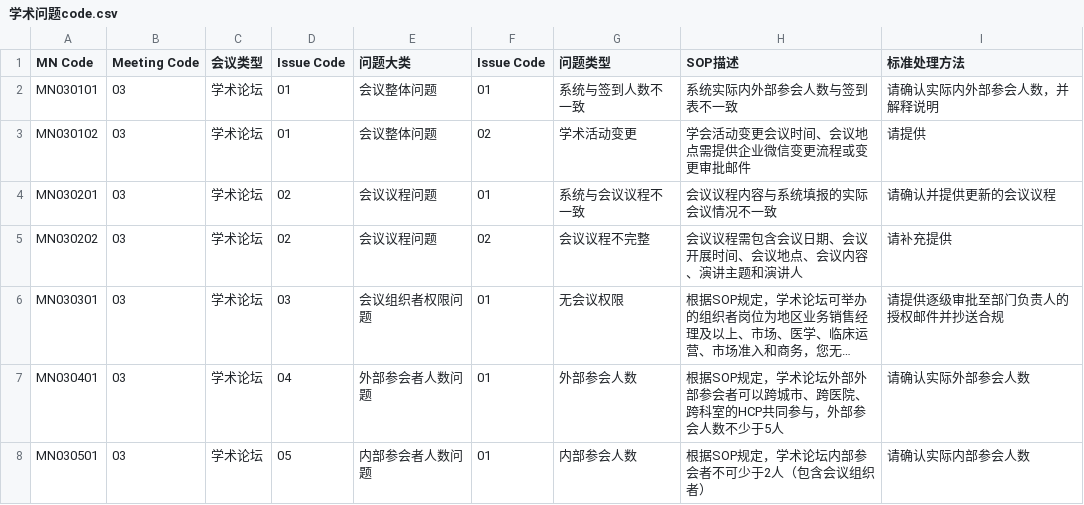
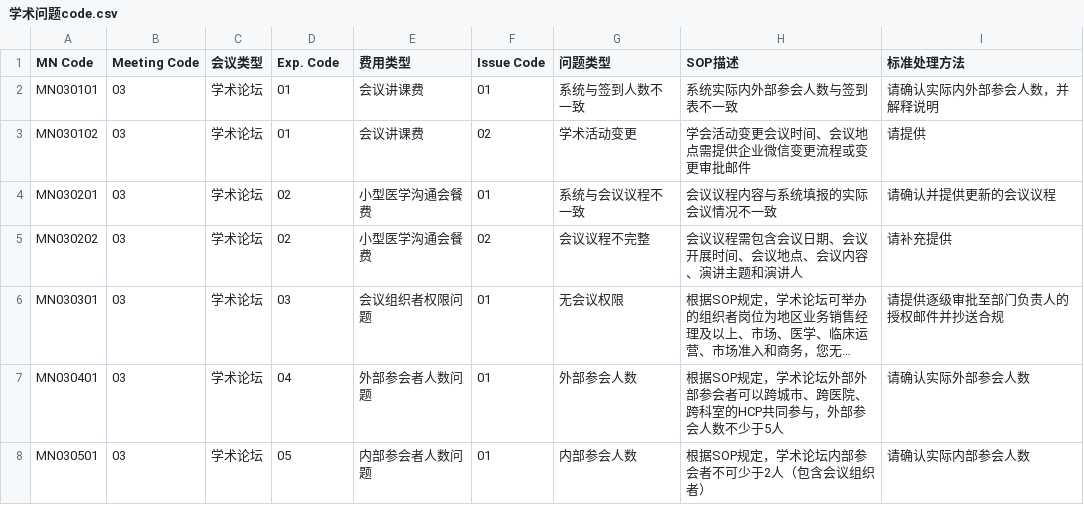
Before and after one commit to dreamlx/sci2, a CSV file: docs/user_data/学术问题code.csv, drawn as a sheet; only a part is shown; long unchanged cells end in …; the diff names each change by its address in the sheet, - before the commit and + after, or states it on an @@ line.

```diff
--- a/docs/user_data/学术问题code.csv
+++ b/docs/user_data/学术问题code.csv
-D1: Issue Code
+D1: Exp. Code
-E1: 问题大类
+E1: 费用类型
-E2:E3 (费用类型): 会议整体问题
+E2:E3 (费用类型): 会议讲课费
-E4:E5 (费用类型): 会议议程问题
+E4:E5 (费用类型): 小型医学沟通会餐费
```
Also changed, not shown: 10 other files.
